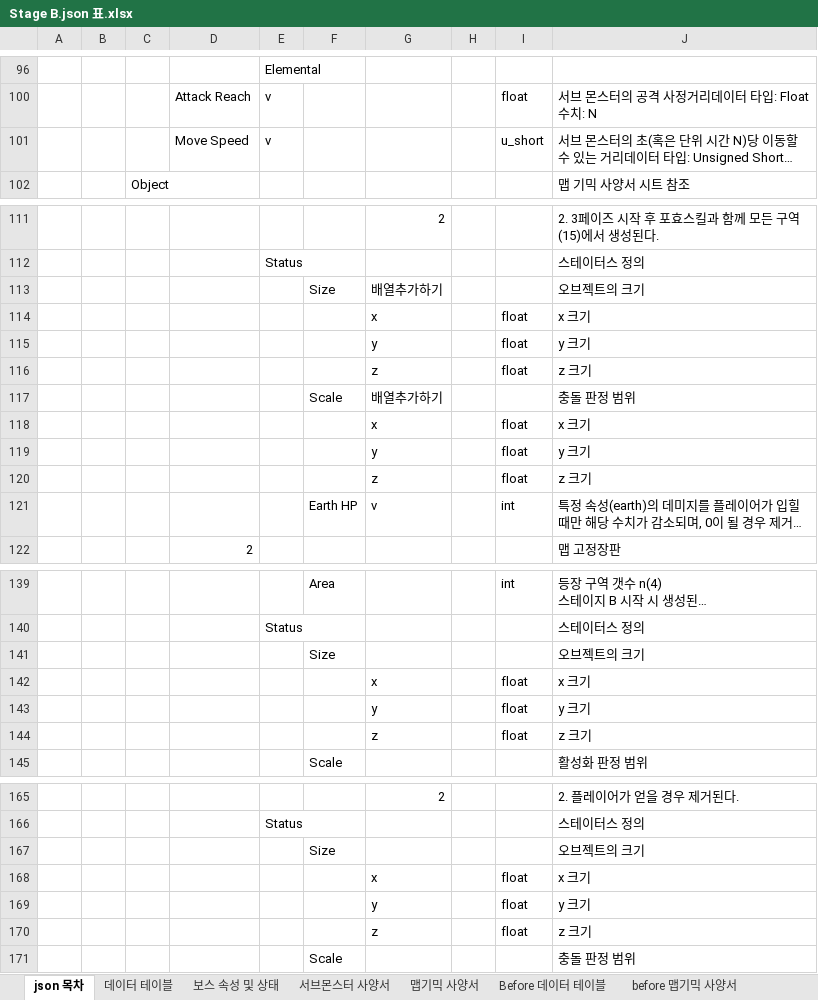
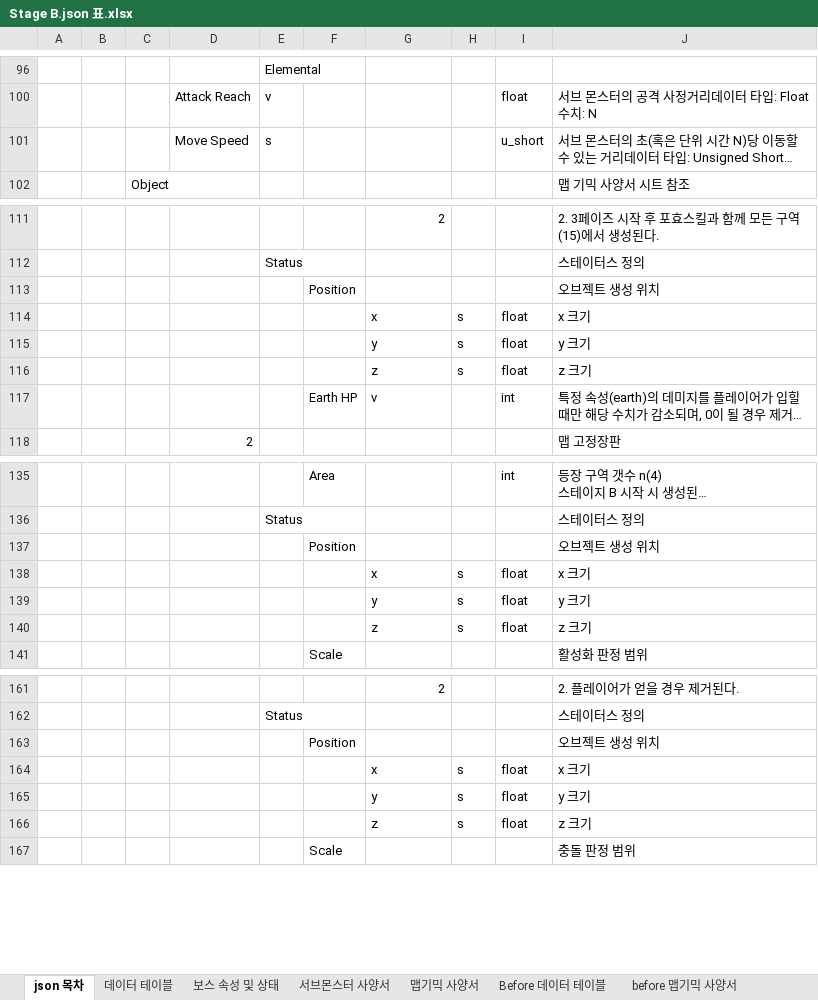
Before and after one commit to NamYoonJae/inhaPractice, an Excel workbook: FrameWork/FrameWork/data/json/Stage B.json 표.xlsx, sheet json 목차, drawn as a sheet; only a part is shown, gaps mark what is left out; long unchanged cells end in …; values as stored, in another font and other column widths than the file's, no cell formats; removed rows and columns are numbered as before the commit, all else as after; the diff names each change by its address in the sheet, - before the commit and + after, or states it on an @@ line.

```diff
--- a/FrameWork/FrameWork/data/json/Stage B.json 표.xlsx (sheet json 목차)
+++ b/FrameWork/FrameWork/data/json/Stage B.json 표.xlsx (sheet json 목차)
-E101: v
+E101: s
-row 113:  |  |  |  |  | Size | 배열추가하기 |  |  | 오브젝트의 크기
-row 114:  |  |  |  |  |  | x |  | float | x 크기
-row 115:  |  |  |  |  |  | y |  | float | y 크기
-row 116:  |  |  |  |  |  | z |  | float | z 크기
-row 117:  |  |  |  |  | Scale | 배열추가하기 |  |  | 충돌 판정 범위
+row 113:  |  |  |  |  | Position |  |  |  | 오브젝트 생성 위치
-H114:H116: (empty)
+H114:H116: s
-row 141:  |  |  |  |  | Size |  |  |  | 오브젝트의 크기
+row 137:  |  |  |  |  | Position |  |  |  | 오브젝트 생성 위치
-H138:H140: (empty)
+H138:H140: s
-row 167:  |  |  |  |  | Size |  |  |  | 오브젝트의 크기
+row 163:  |  |  |  |  | Position |  |  |  | 오브젝트 생성 위치
-H164:H166: (empty)
+H164:H166: s
```
Also changed, not shown: cell formats, 8 other files.
